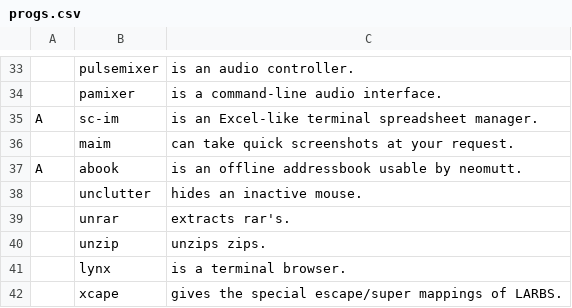
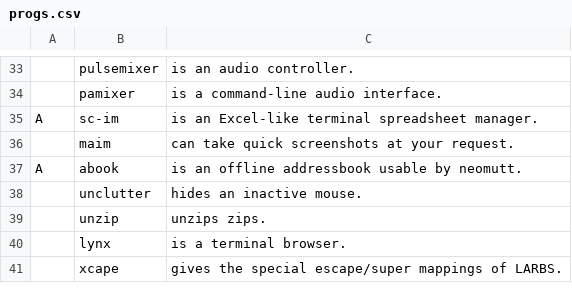
Before and after one commit to LukeSmithxyz/LARBS, a CSV file: progs.csv, drawn as a sheet; only a part is shown, gaps mark what is left out.

Commit message:
no unrar

```diff
--- a/progs.csv
+++ b/progs.csv
@@ -38,3 +38,2 @@ A,abook,"is an offline addressbook usable by neomutt."
 ,unclutter,"hides an inactive mouse."
-,unrar,"extracts rar's."
 ,unzip,"unzips zips."
```
